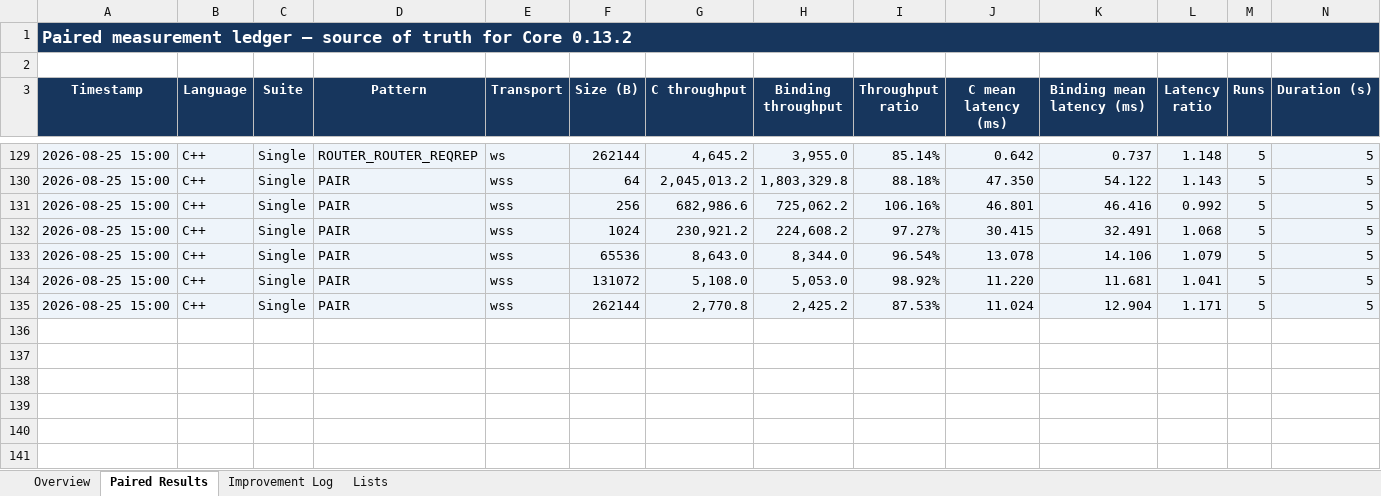
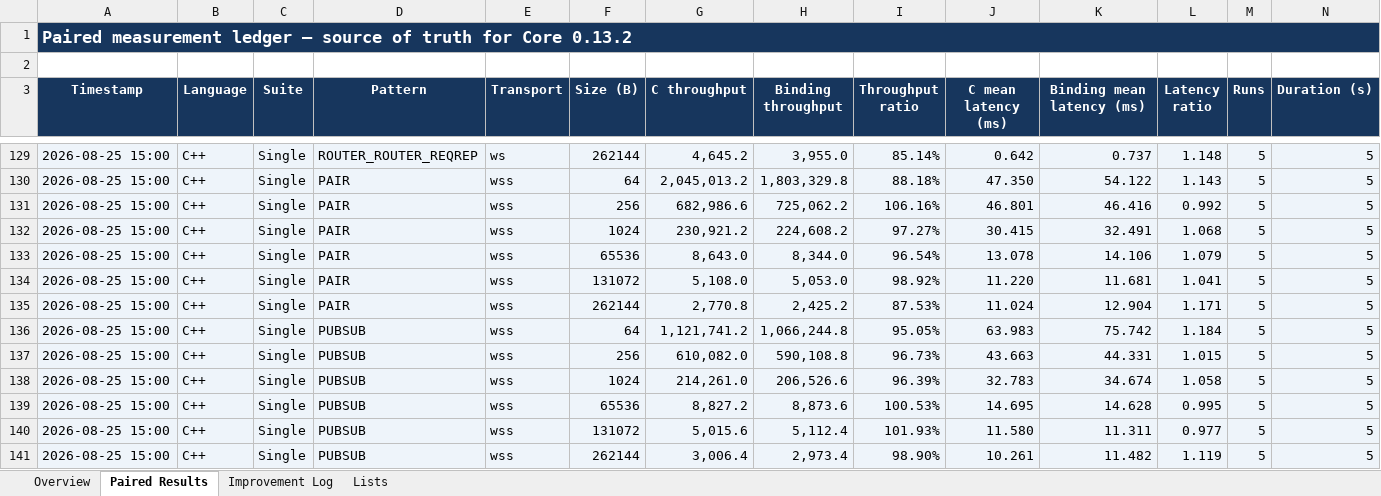
Before and after one commit to zlink-systems/zlink, an Excel workbook: doc/perf/perf/bindings-0.13.2/bindings-library-performance-core-0.13.2.xlsx, sheet Paired Results, drawn as a sheet; only a part is shown, gaps mark what is left out; values as stored, in another font and other column widths than the file's, no borders; conditional formats not drawn; rows hold the shown columns only; the diff names each change by its address in the sheet, - before the commit and + after, or states it on an @@ line.

Commit message:
docs(perf): record secure pubsub baseline

```diff
--- a/doc/perf/perf/bindings-0.13.2/bindings-library-performance-core-0.13.2.xlsx (sheet Paired Results)
+++ b/doc/perf/perf/bindings-0.13.2/bindings-library-performance-core-0.13.2.xlsx (sheet Paired Results)
+row 136: 2026-08-25 15:00 | C++ | Single | PUBSUB | wss | 64 | 1,121,741.2 | 1,066,244.8 | 95.05% | 63.983 | 75.742 | 1.184 | 5 | 5
+row 137: 2026-08-25 15:00 | C++ | Single | PUBSUB | wss | 256 | 610,082.0 | 590,108.8 | 96.73% | 43.663 | 44.331 | 1.015 | 5 | 5
+row 138: 2026-08-25 15:00 | C++ | Single | PUBSUB | wss | 1024 | 214,261.0 | 206,526.6 | 96.39% | 32.783 | 34.674 | 1.058 | 5 | 5
+row 139: 2026-08-25 15:00 | C++ | Single | PUBSUB | wss | 65536 | 8,827.2 | 8,873.6 | 100.53% | 14.695 | 14.628 | 0.995 | 5 | 5
+row 140: 2026-08-25 15:00 | C++ | Single | PUBSUB | wss | 131072 | 5,015.6 | 5,112.4 | 101.93% | 11.580 | 11.311 | 0.977 | 5 | 5
+row 141: 2026-08-25 15:00 | C++ | Single | PUBSUB | wss | 262144 | 3,006.4 | 2,973.4 | 98.90% | 10.261 | 11.482 | 1.119 | 5 | 5
```
Also changed, not shown: sheet Overview, 2 other files.
